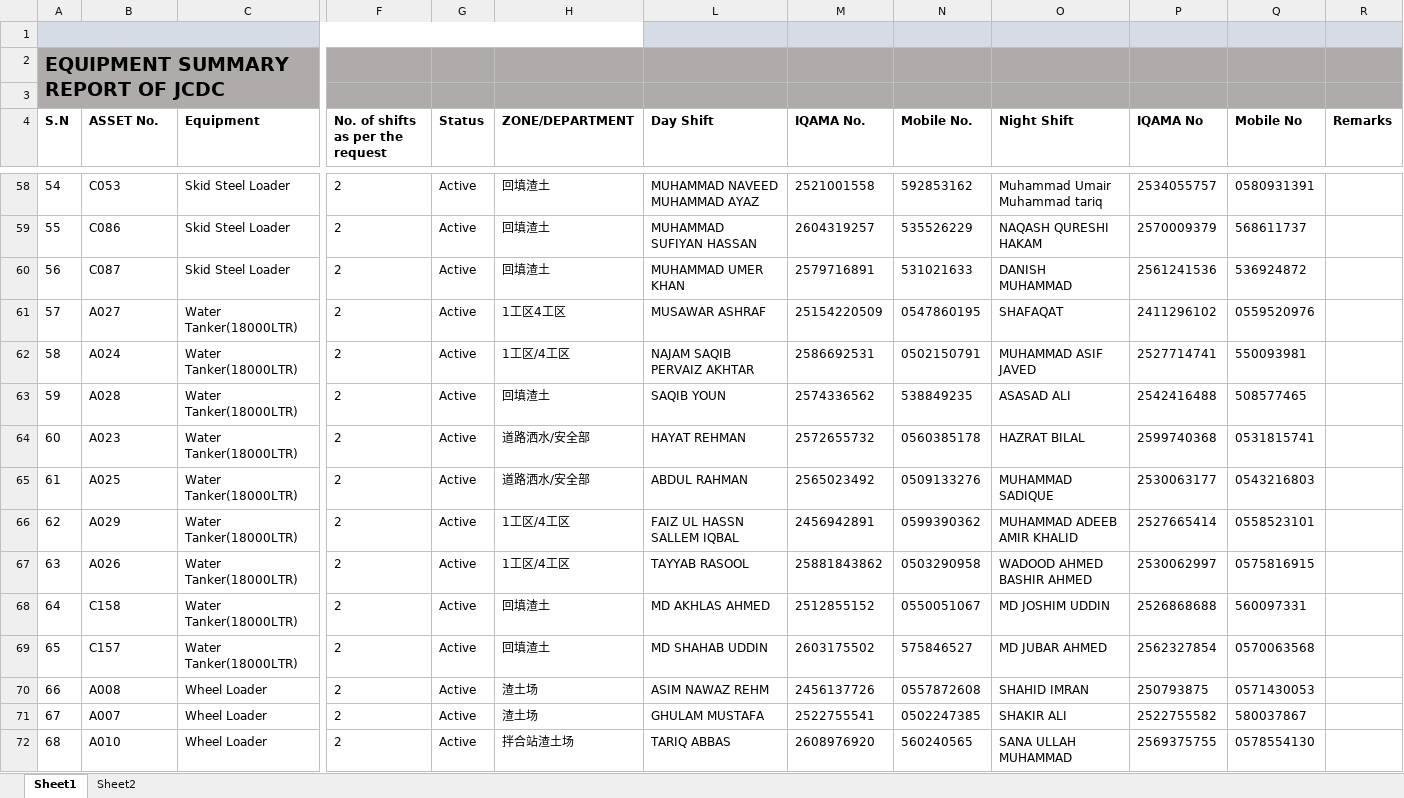
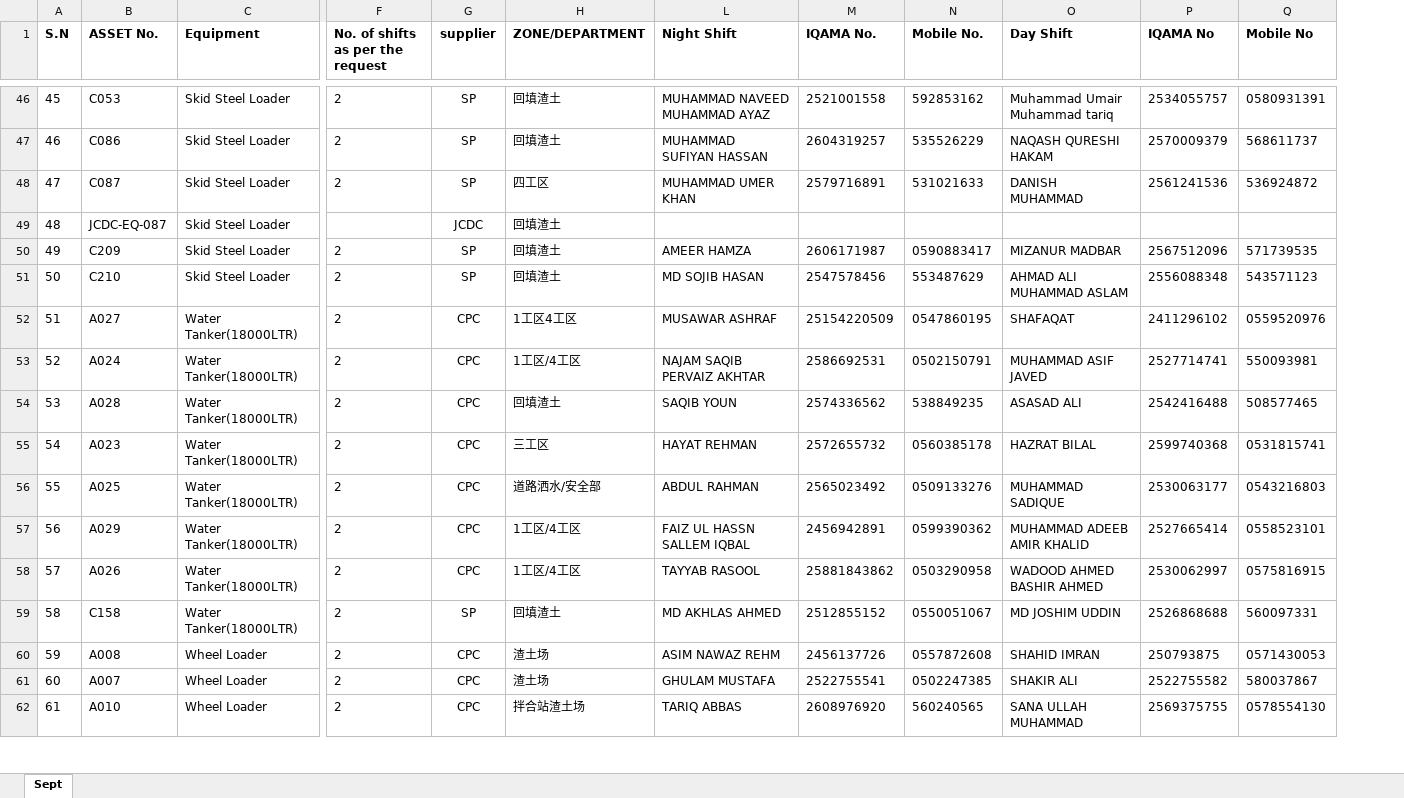
Before and after one commit to naqedshaker139-collab/JCDC, an Excel workbook: 20250909EQUIPMENTSUMMARYREPORTOFJCDC-副本-副本.xlsx, sheet Sept, drawn as a sheet; only a part is shown, gaps mark what is left out; values as stored, in another font and other column widths than the file's, no borders; charts and pictures and conditional formats not drawn; removed rows and columns are numbered as before the commit, all else as after; rows hold the shown columns only; the diff covers the shown part only; the diff names each change by its address in the sheet, - before the commit and + after, or states it on an @@ line.

```diff
--- a/20250909EQUIPMENTSUMMARYREPORTOFJCDC-副本-副本.xlsx (sheet Sept)
+++ b/20250909EQUIPMENTSUMMARYREPORTOFJCDC-副本-副本.xlsx (sheet Sept)
-sheet tab: Sheet1
+sheet tab: Sept
-sheet tab: Sheet2
-column G (Status), rows 58-68: all Active; rows 70-72: all Active
+column G (supplier), rows 46-48: all SP; rows 52-62: CPC | CPC | CPC | CPC | CPC | CPC | CPC | SP | CPC | CPC | CPC
-column R (Remarks), empty
-row 1: (empty)
-row 2: EQUIPMENT SUMMARY REPORT OF JCDC
-row 3: (empty)
-L1: Day Shift
+L1: Night Shift
-O1: Night Shift
+O1: Day Shift
@@ column A (S.N) renumbered between rows 15 and 154 @@
-H48 (ZONE/DEPARTMENT): 回填渣土
+H48 (ZONE/DEPARTMENT): 四工区
+row 49: 48 | JCDC-EQ-087 | Skid Steel Loader |  | JCDC | 回填渣土
+row 50: 49 | C209 | Skid Steel Loader | 2 | SP | 回填渣土 | AMEER HAMZA | 2606171987 | 0590883417 | MIZANUR MADBAR | 2567512096 | 571739535
+row 51: 50 | C210 | Skid Steel Loader | 2 | SP | 回填渣土 | MD SOJIB HASAN | 2547578456 | 553487629 | AHMAD ALI MUHAMMAD ASLAM | 2556088348 | 543571123
-H55 (ZONE/DEPARTMENT): 道路洒水/安全部
+H55 (ZONE/DEPARTMENT): 三工区
-row 69: 65 | C157 | Water Tanker(18000LTR) | 2 | Active | 回填渣土 | MD SHAHAB UDDIN | 2603175502 | 575846527 | MD JUBAR AHMED | 2562327854 | 0570063568
```
Also changed, not shown: 20 added rows, 23 removed rows, 91 edited cells and cell formats elsewhere in this sheet, hidden cells, charts or pictures, 37 other files.
